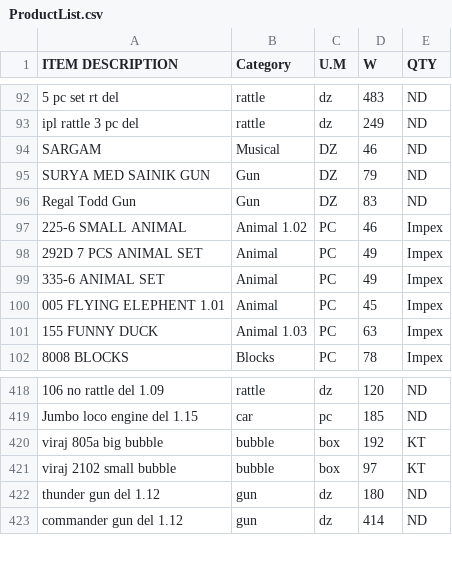
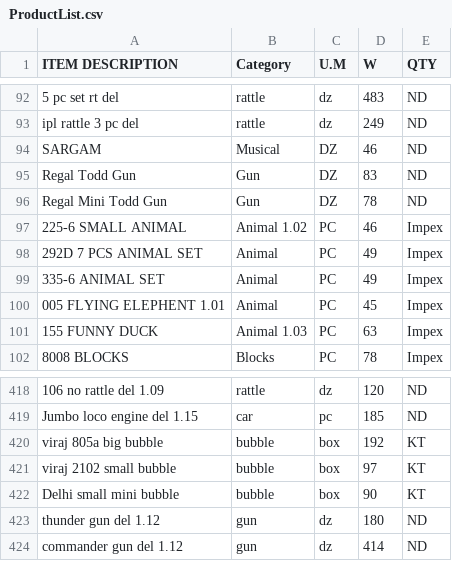
Before and after one commit to KrishnaGadia/sturdy-doodle, a CSV file: ProductList.csv, drawn as a sheet; only a part is shown, gaps mark what is left out; removed rows and columns are numbered as before the commit, all else as after; the diff names each change by its address in the sheet, - before the commit and + after, or states it on an @@ line.

Commit message:
Update ProductList.csv

```diff
--- a/ProductList.csv
+++ b/ProductList.csv
-row 95: SURYA MED SAINIK GUN | Gun | DZ | 79 | ND
+row 96: Regal Mini Todd Gun | Gun | DZ | 78 | ND
+row 422: Delhi small mini bubble | bubble | box | 90 | KT
```
